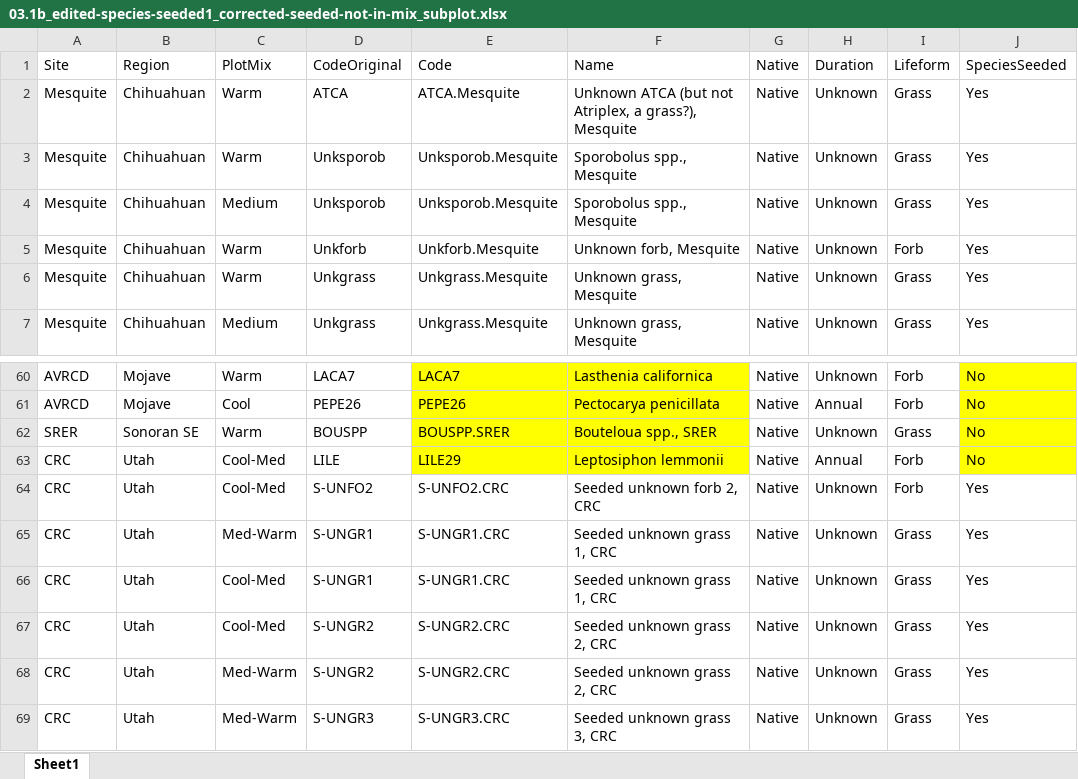
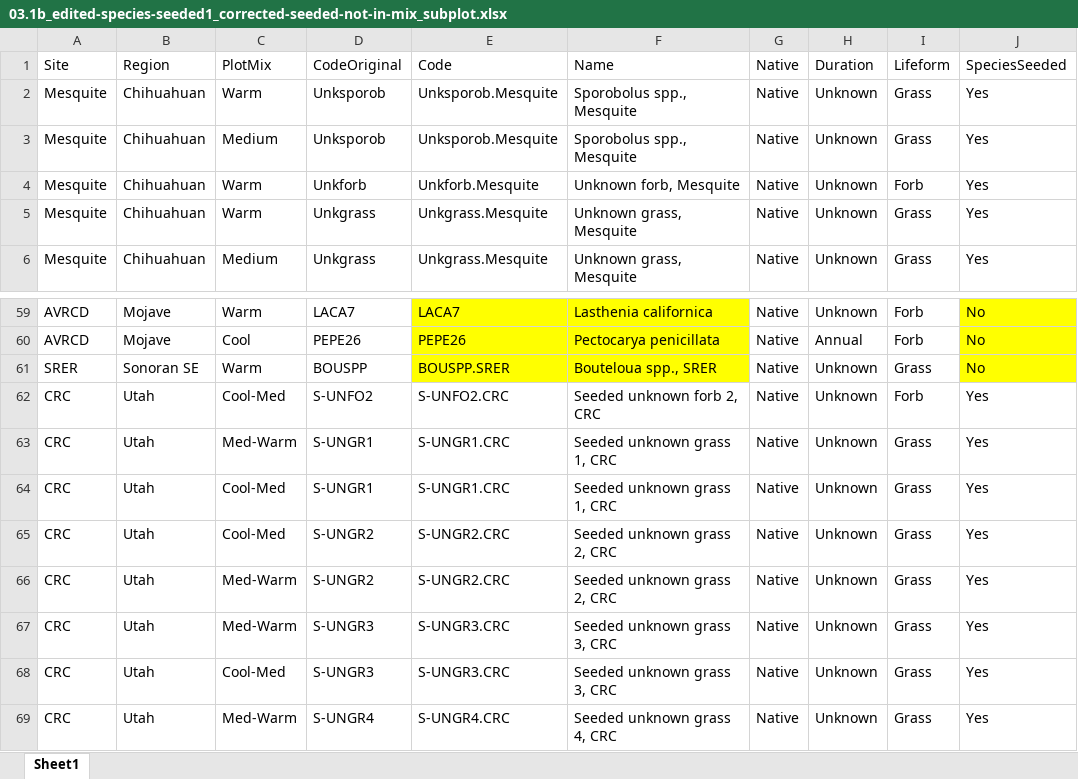
Before and after one commit to lossanna/RestoreNet, an Excel workbook: data/data-wrangling-intermediate/03.1b_edited-species-seeded1_corrected-seeded-not-in-mix_subplot.xlsx, sheet Sheet1, drawn as a sheet; only a part is shown, gaps mark what is left out; the shorter side is filled out with more unchanged rows; values as stored, in another font and other column widths than the file's, no borders; charts and pictures not drawn; the diff names each change by its address in the sheet, - before the commit and + after, or states it on an @@ line.

```diff
--- a/data/data-wrangling-intermediate/03.1b_edited-species-seeded1_corrected-seeded-not-in-mix_subplot.xlsx (sheet Sheet1)
+++ b/data/data-wrangling-intermediate/03.1b_edited-species-seeded1_corrected-seeded-not-in-mix_subplot.xlsx (sheet Sheet1)
-row 2: Mesquite | Chihuahuan | Warm | ATCA | ATCA.Mesquite | Unknown ATCA (but not Atriplex, a grass?), Mesquite | Native | Unknown | Grass | Yes
-row 63: CRC | Utah | Cool-Med | LILE | LILE29 | Leptosiphon lemmonii | Native | Annual | Forb | No
```
Also changed, not shown: charts or pictures, data/data-wrangling-intermediate/03.1b_edited-species-seeded2_corrected-seeded-in-mix_subplot.xlsx, data/data-wrangling-intermediate/03.1b_edited-species-seeded3_unk-corrected_subplot.xlsx, 10 other files.
